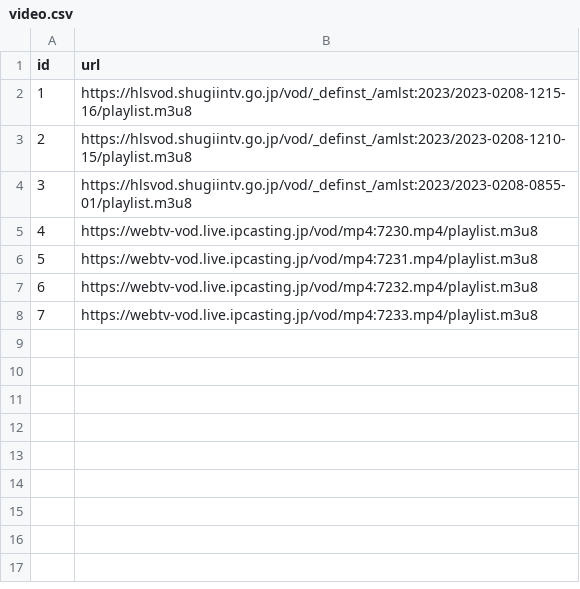
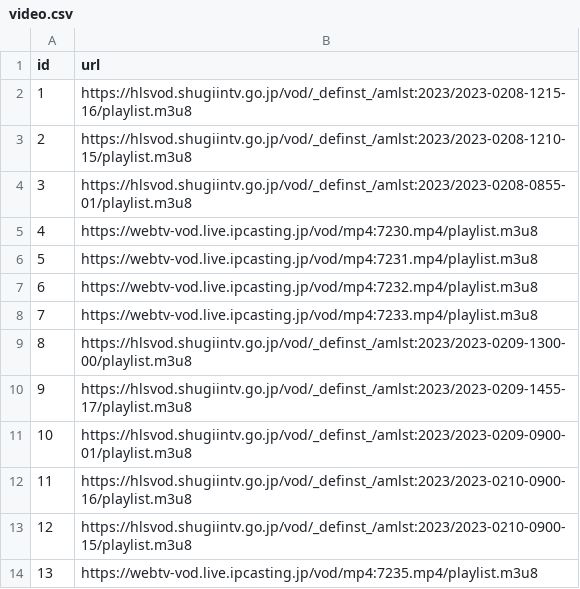
Before and after one commit to politylink/politylink-tube, a CSV file: data/video.csv, drawn as a sheet.

```diff
--- a/data/video.csv
+++ b/data/video.csv
@@ -8 +8,7 @@ id,url
 7,https://webtv-vod.live.ipcasting.jp/vod/mp4:7233.mp4/playlist.m3u8
+8,https://hlsvod.shugiintv.go.jp/vod/_definst_/amlst:2023/2023-0209-1300-00/playlist.m3u8
+9,https://hlsvod.shugiintv.go.jp/vod/_definst_/amlst:2023/2023-0209-1455-17/playlist.m3u8
+10,https://hlsvod.shugiintv.go.jp/vod/_definst_/amlst:2023/2023-0209-0900-01/playlist.m3u8
+11,https://hlsvod.shugiintv.go.jp/vod/_definst_/amlst:2023/2023-0210-0900-16/playlist.m3u8
+12,https://hlsvod.shugiintv.go.jp/vod/_definst_/amlst:2023/2023-0210-0900-15/playlist.m3u8
+13,https://webtv-vod.live.ipcasting.jp/vod/mp4:7235.mp4/playlist.m3u8
```
Also changed, not shown: 7 other files.
